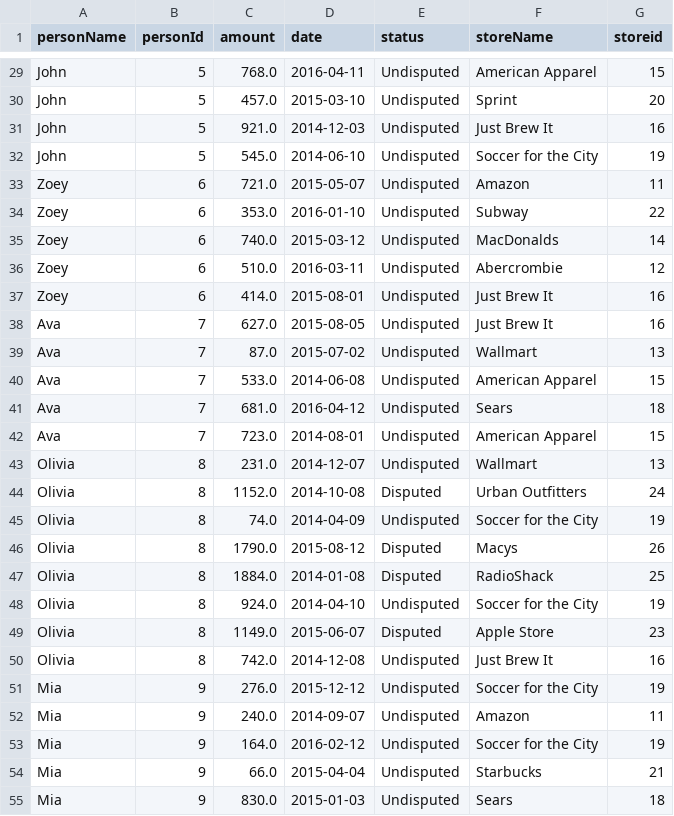
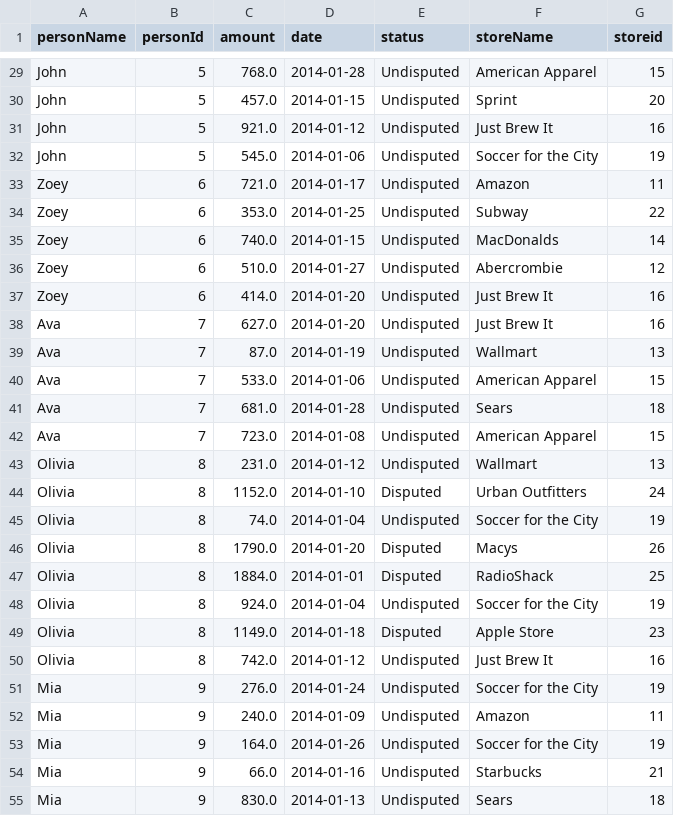
Before and after one commit to lqst/datasets, a CSV file: creditcard.csv, drawn as a sheet; only a part is shown, gaps mark what is left out; the diff covers the shown part only; the diff names each change by its address in the sheet, - before the commit and + after, or states it on an @@ line.

Commit message:
Fixed incorrect dates

```diff
--- a/creditcard.csv
+++ b/creditcard.csv
-D29 (date): 2016-04-11
+D29 (date): 2014-01-28
-D30 (date): 2015-03-10
+D30 (date): 2014-01-15
-D31 (date): 2014-12-03
+D31 (date): 2014-01-12
-D32 (date): 2014-06-10
+D32 (date): 2014-01-06
-D33 (date): 2015-05-07
+D33 (date): 2014-01-17
-D34 (date): 2016-01-10
+D34 (date): 2014-01-25
-D35 (date): 2015-03-12
+D35 (date): 2014-01-15
-D36 (date): 2016-03-11
+D36 (date): 2014-01-27
-D37 (date): 2015-08-01
+D37 (date): 2014-01-20
-D38 (date): 2015-08-05
+D38 (date): 2014-01-20
-D39 (date): 2015-07-02
+D39 (date): 2014-01-19
-D40 (date): 2014-06-08
+D40 (date): 2014-01-06
-D41 (date): 2016-04-12
+D41 (date): 2014-01-28
-D42 (date): 2014-08-01
+D42 (date): 2014-01-08
-D43 (date): 2014-12-07
+D43 (date): 2014-01-12
-D44 (date): 2014-10-08
+D44 (date): 2014-01-10
-D45 (date): 2014-04-09
+D45 (date): 2014-01-04
-D46 (date): 2015-08-12
+D46 (date): 2014-01-20
-D47 (date): 2014-01-08
+D47 (date): 2014-01-01
-D48 (date): 2014-04-10
+D48 (date): 2014-01-04
-D49 (date): 2015-06-07
+D49 (date): 2014-01-18
-D50 (date): 2014-12-08
+D50 (date): 2014-01-12
-D51 (date): 2015-12-12
+D51 (date): 2014-01-24
-D52 (date): 2014-09-07
+D52 (date): 2014-01-09
-D53 (date): 2016-02-12
+D53 (date): 2014-01-26
-D54 (date): 2015-04-04
+D54 (date): 2014-01-16
-D55 (date): 2015-01-03
+D55 (date): 2014-01-13
```
Also changed, not shown: 37 edited cells elsewhere in this file.
